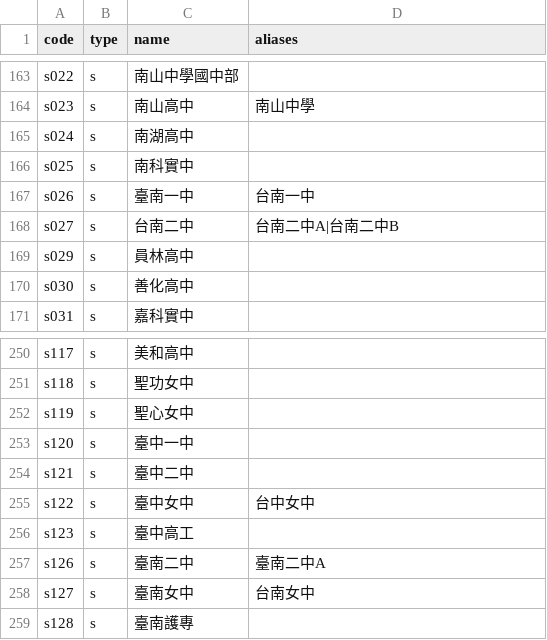
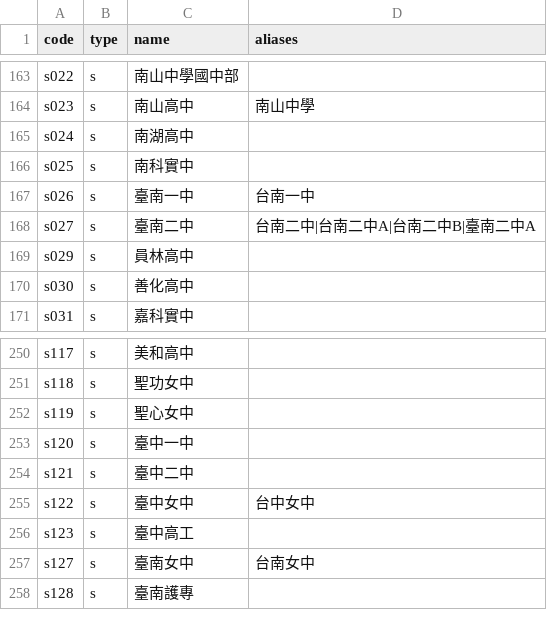
Before and after one commit to macrokernel3000/opendebate, a CSV file: data/entity-registry.csv, drawn as a sheet; only a part is shown, gaps mark what is left out.

Commit message:
Merge duplicate Tainan Second High School entity

```diff
--- a/data/entity-registry.csv
+++ b/data/entity-registry.csv
@@ -167,3 +167,3 @@ s025,s,南科實中,
 s026,s,臺南一中,台南一中
-s027,s,台南二中,台南二中A|台南二中B
+s027,s,臺南二中,台南二中|台南二中A|台南二中B|臺南二中A
 s029,s,員林高中,
@@ -256,3 +256,2 @@ s122,s,臺中女中,台中女中
 s123,s,臺中高工,
-s126,s,臺南二中,臺南二中A
 s127,s,臺南女中,台南女中
```
Also changed, not shown: 7 other files.
